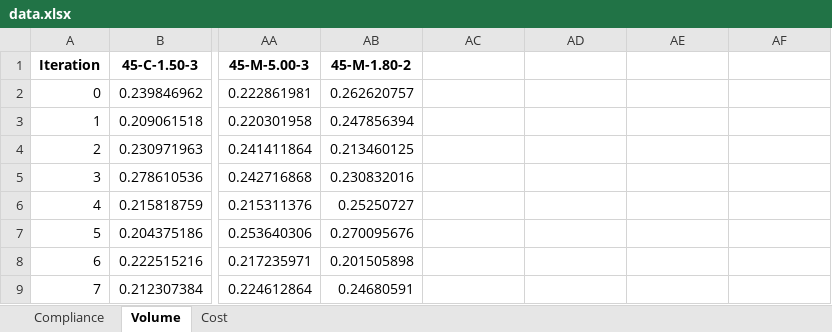
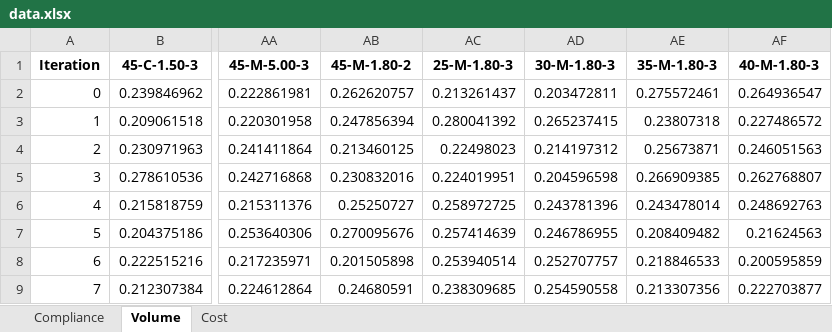
Before and after one commit to abolfazl-ai/topology-optimization, an Excel workbook: 3d/runs/data.xlsx, sheet Volume, drawn as a sheet; only a part is shown, gaps mark what is left out; values as stored, in another font and other column widths than the file's, no borders; the diff covers the shown part only; the diff names each change by its address in the sheet, - before the commit and + after, or states it on an @@ line.

```diff
--- a/3d/runs/data.xlsx (sheet Volume)
+++ b/3d/runs/data.xlsx (sheet Volume)
-AC1: (empty)
+AC1: 25-M-1.80-3
-AD1: (empty)
+AD1: 30-M-1.80-3
-AE1: (empty)
+AE1: 35-M-1.80-3
-AF1: (empty)
+AF1: 40-M-1.80-3
-AC2 (25-M-1.80-3): (empty)
+AC2 (25-M-1.80-3): 0.213261437
-AD2 (30-M-1.80-3): (empty)
+AD2 (30-M-1.80-3): 0.203472811
-AE2 (35-M-1.80-3): (empty)
+AE2 (35-M-1.80-3): 0.275572461
-AF2 (40-M-1.80-3): (empty)
+AF2 (40-M-1.80-3): 0.264936547
-AC3 (25-M-1.80-3): (empty)
+AC3 (25-M-1.80-3): 0.280041392
-AD3 (30-M-1.80-3): (empty)
+AD3 (30-M-1.80-3): 0.265237415
-AE3 (35-M-1.80-3): (empty)
+AE3 (35-M-1.80-3): 0.23807318
-AF3 (40-M-1.80-3): (empty)
+AF3 (40-M-1.80-3): 0.227486572
-AC4 (25-M-1.80-3): (empty)
+AC4 (25-M-1.80-3): 0.22498023
-AD4 (30-M-1.80-3): (empty)
+AD4 (30-M-1.80-3): 0.214197312
-AE4 (35-M-1.80-3): (empty)
+AE4 (35-M-1.80-3): 0.25673871
-AF4 (40-M-1.80-3): (empty)
+AF4 (40-M-1.80-3): 0.246051563
-AC5 (25-M-1.80-3): (empty)
+AC5 (25-M-1.80-3): 0.224019951
-AD5 (30-M-1.80-3): (empty)
+AD5 (30-M-1.80-3): 0.204596598
-AE5 (35-M-1.80-3): (empty)
+AE5 (35-M-1.80-3): 0.266909385
-AF5 (40-M-1.80-3): (empty)
+AF5 (40-M-1.80-3): 0.262768807
-AC6 (25-M-1.80-3): (empty)
+AC6 (25-M-1.80-3): 0.258972725
-AD6 (30-M-1.80-3): (empty)
+AD6 (30-M-1.80-3): 0.243781396
-AE6 (35-M-1.80-3): (empty)
+AE6 (35-M-1.80-3): 0.243478014
-AF6 (40-M-1.80-3): (empty)
+AF6 (40-M-1.80-3): 0.248692763
-AC7 (25-M-1.80-3): (empty)
+AC7 (25-M-1.80-3): 0.257414639
-AD7 (30-M-1.80-3): (empty)
+AD7 (30-M-1.80-3): 0.246786955
-AE7 (35-M-1.80-3): (empty)
+AE7 (35-M-1.80-3): 0.208409482
-AF7 (40-M-1.80-3): (empty)
+AF7 (40-M-1.80-3): 0.21624563
-AC8 (25-M-1.80-3): (empty)
+AC8 (25-M-1.80-3): 0.253940514
-AD8 (30-M-1.80-3): (empty)
+AD8 (30-M-1.80-3): 0.252707757
-AE8 (35-M-1.80-3): (empty)
+AE8 (35-M-1.80-3): 0.218846533
-AF8 (40-M-1.80-3): (empty)
+AF8 (40-M-1.80-3): 0.200595859
-AC9 (25-M-1.80-3): (empty)
+AC9 (25-M-1.80-3): 0.238309685
-AD9 (30-M-1.80-3): (empty)
+AD9 (30-M-1.80-3): 0.254590558
-AE9 (35-M-1.80-3): (empty)
+AE9 (35-M-1.80-3): 0.213307356
-AF9 (40-M-1.80-3): (empty)
+AF9 (40-M-1.80-3): 0.222703877
```
Also changed, not shown: 103 edited cells elsewhere in this sheet, sheet Compliance, sheet Cost, 3d/input.xlsx, 3d/runs/data - Copy.xlsx, 13 other files.
